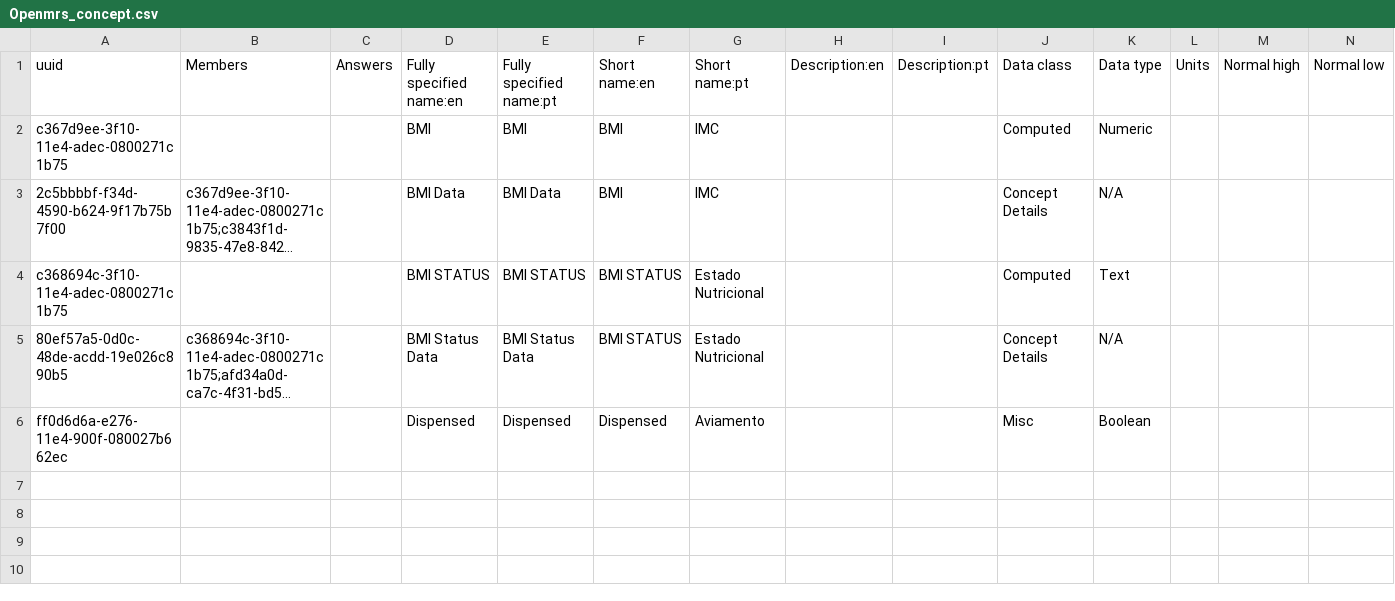
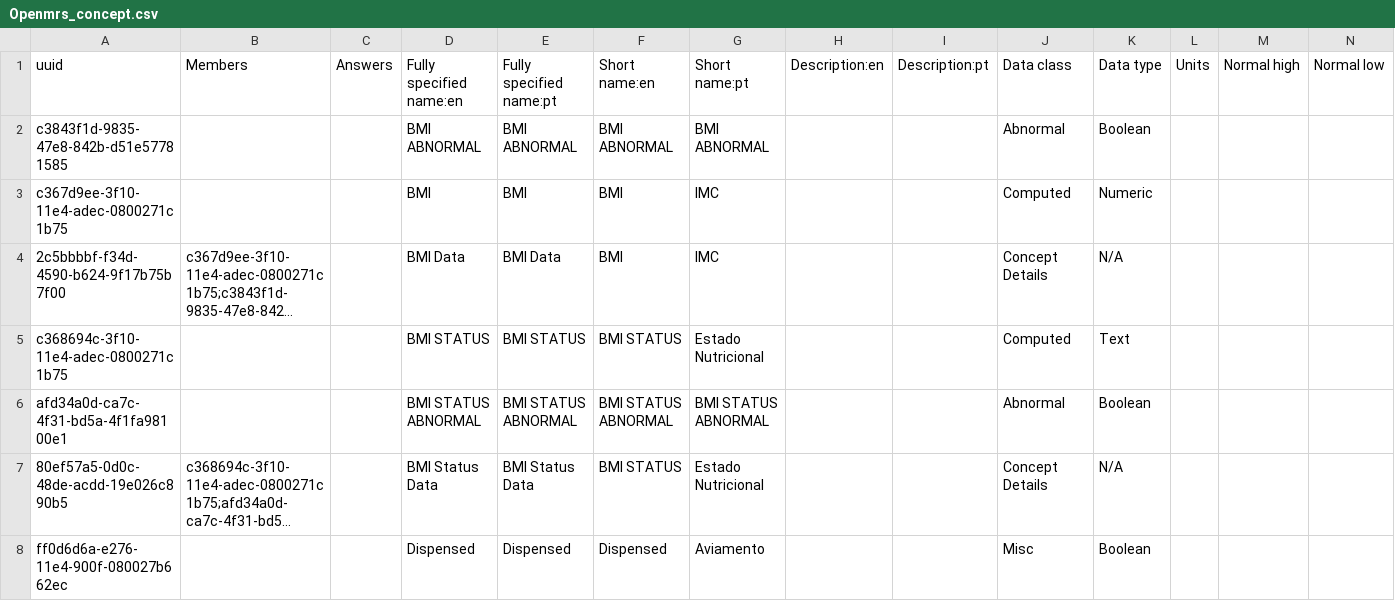
Before and after one commit to esaude/sesp-bahmni-metadata, a CSV file: configuration/concepts/Openmrs_concept.csv, drawn as a sheet; only a part is shown; long unchanged cells end in …; rows hold the shown columns only; the diff names each change by its address in the sheet, - before the commit and + after, or states it on an @@ line.

Commit message:
MPOC-459 Fix BMI Status data

```diff
--- a/configuration/concepts/Openmrs_concept.csv
+++ b/configuration/concepts/Openmrs_concept.csv
+row 2: c3843f1d-9835-47e8-842b-d51e57781585 |  |  | BMI ABNORMAL | BMI ABNORMAL | BMI ABNORMAL | BMI ABNORMAL |  |  | Abnormal | Boolean
+row 6: afd34a0d-ca7c-4f31-bd5a-4f1fa98100e1 |  |  | BMI STATUS ABNORMAL | BMI STATUS ABNORMAL | BMI STATUS ABNORMAL | BMI STATUS ABNORMAL |  |  | Abnormal | Boolean
```
